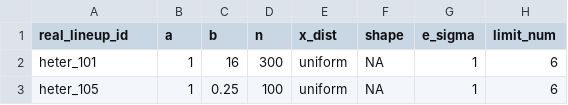
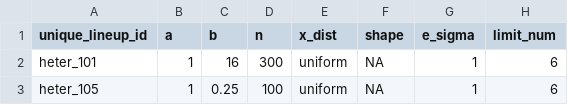
Before and after one commit to TengMCing/PhD, a CSV file: Fifth_experiment/data/lineup_info.csv, drawn as a sheet; only a part is shown.

```diff
--- a/Fifth_experiment/data/lineup_info.csv
+++ b/Fifth_experiment/data/lineup_info.csv
@@ -1,2 +1,2 @@
-real_lineup_id,a,b,n,x_dist,shape,e_sigma,limit_num
+unique_lineup_id,a,b,n,x_dist,shape,e_sigma,limit_num
 heter_101,1,16,300,uniform,"NA",1,6
```
Also changed, not shown: Fifth_experiment/data/allocate_result.csv, Fifth_experiment/data/allocate_result_full.csv, 2 other files.
